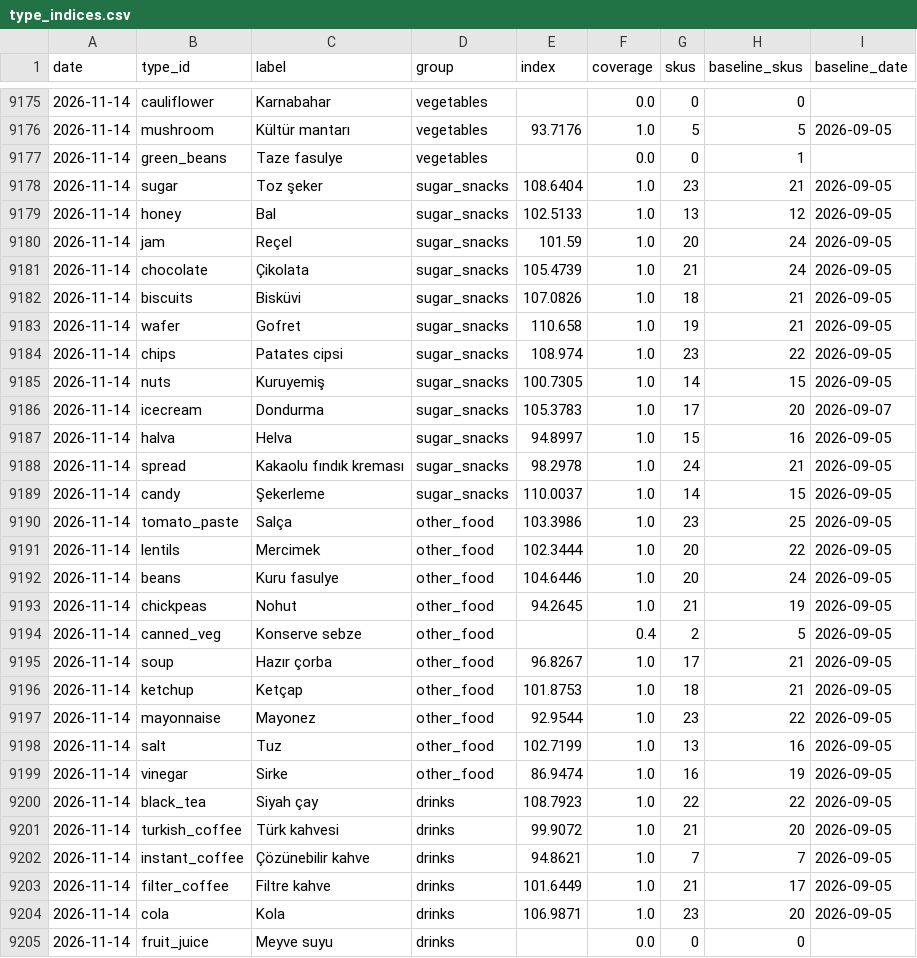
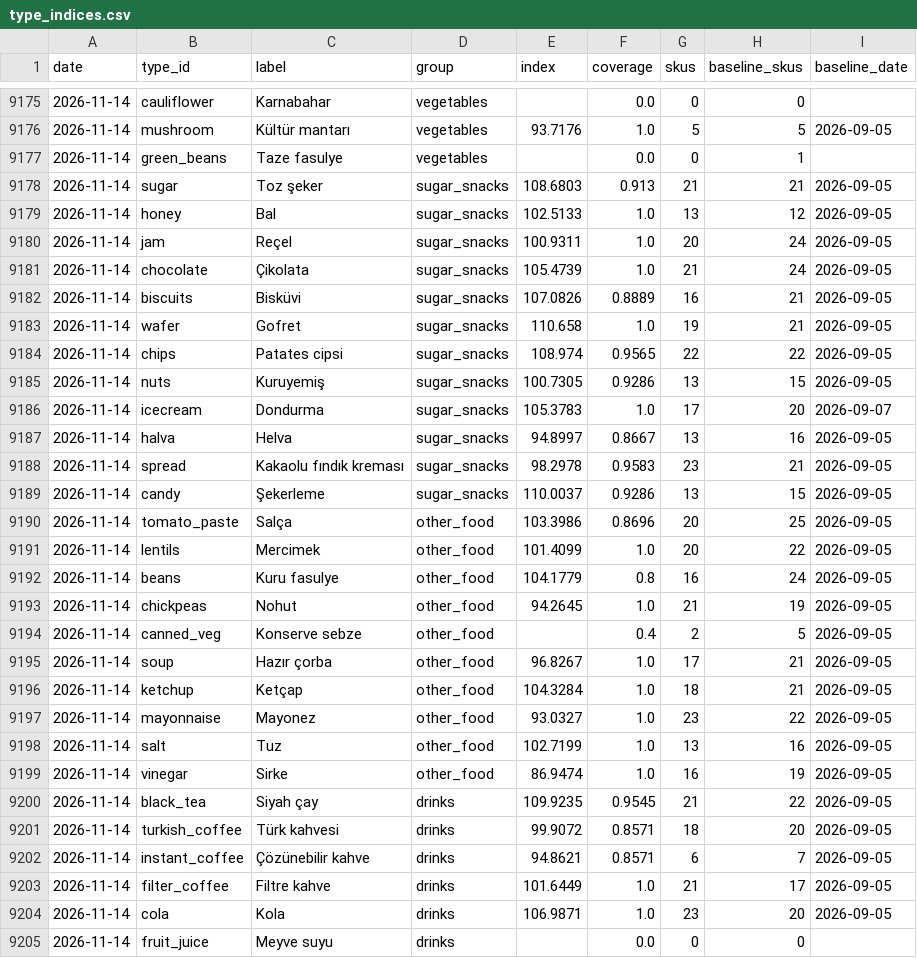
Before and after one commit to onurcan-b/acik-sepet, a CSV file: data/v0.4/type_indices.csv, drawn as a sheet; only a part is shown, gaps mark what is left out; the diff covers the shown part only.

```diff
--- a/data/v0.4/type_indices.csv
+++ b/data/v0.4/type_indices.csv
@@ -9177,17 +9177,17 @@ date,type_id,label,group,index,coverage,skus,baseline_skus,baseline_date
 2026-11-14,green_beans,Taze fasulye,vegetables,,0.0,0,1,
-2026-11-14,sugar,Toz şeker,sugar_snacks,108.6404,1.0,23,21,2026-09-05
+2026-11-14,sugar,Toz şeker,sugar_snacks,108.6803,0.913,21,21,2026-09-05
 2026-11-14,honey,Bal,sugar_snacks,102.5133,1.0,13,12,2026-09-05
-2026-11-14,jam,Reçel,sugar_snacks,101.59,1.0,20,24,2026-09-05
+2026-11-14,jam,Reçel,sugar_snacks,100.9311,1.0,20,24,2026-09-05
 2026-11-14,chocolate,Çikolata,sugar_snacks,105.4739,1.0,21,24,2026-09-05
-2026-11-14,biscuits,Bisküvi,sugar_snacks,107.0826,1.0,18,21,2026-09-05
+2026-11-14,biscuits,Bisküvi,sugar_snacks,107.0826,0.8889,16,21,2026-09-05
 2026-11-14,wafer,Gofret,sugar_snacks,110.658,1.0,19,21,2026-09-05
-2026-11-14,chips,Patates cipsi,sugar_snacks,108.974,1.0,23,22,2026-09-05
-2026-11-14,nuts,Kuruyemiş,sugar_snacks,100.7305,1.0,14,15,2026-09-05
+2026-11-14,chips,Patates cipsi,sugar_snacks,108.974,0.9565,22,22,2026-09-05
+2026-11-14,nuts,Kuruyemiş,sugar_snacks,100.7305,0.9286,13,15,2026-09-05
 2026-11-14,icecream,Dondurma,sugar_snacks,105.3783,1.0,17,20,2026-09-07
-2026-11-14,halva,Helva,sugar_snacks,94.8997,1.0,15,16,2026-09-05
-2026-11-14,spread,Kakaolu fındık kreması,sugar_snacks,98.2978,1.0,24,21,2026-09-05
-2026-11-14,candy,Şekerleme,sugar_snacks,110.0037,1.0,14,15,2026-09-05
-2026-11-14,tomato_paste,Salça,other_food,103.3986,1.0,23,25,2026-09-05
-2026-11-14,lentils,Mercimek,other_food,102.3444,1.0,20,22,2026-09-05
-2026-11-14,beans,Kuru fasulye,other_food,104.6446,1.0,20,24,2026-09-05
+2026-11-14,halva,Helva,sugar_snacks,94.8997,0.8667,13,16,2026-09-05
+2026-11-14,spread,Kakaolu fındık kreması,sugar_snacks,98.2978,0.9583,23,21,2026-09-05
+2026-11-14,candy,Şekerleme,sugar_snacks,110.0037,0.9286,13,15,2026-09-05
+2026-11-14,tomato_paste,Salça,other_food,103.3986,0.8696,20,25,2026-09-05
+2026-11-14,lentils,Mercimek,other_food,101.4099,1.0,20,22,2026-09-05
+2026-11-14,beans,Kuru fasulye,other_food,104.1779,0.8,16,24,2026-09-05
 2026-11-14,chickpeas,Nohut,other_food,94.2645,1.0,21,19,2026-09-05
@@ -9195,9 +9195,9 @@ date,type_id,label,group,index,coverage,skus,baseline_skus,baseline_date
 2026-11-14,soup,Hazır çorba,other_food,96.8267,1.0,17,21,2026-09-05
-2026-11-14,ketchup,Ketçap,other_food,101.8753,1.0,18,21,2026-09-05
-2026-11-14,mayonnaise,Mayonez,other_food,92.9544,1.0,23,22,2026-09-05
+2026-11-14,ketchup,Ketçap,other_food,104.3284,1.0,18,21,2026-09-05
+2026-11-14,mayonnaise,Mayonez,other_food,93.0327,1.0,23,22,2026-09-05
 2026-11-14,salt,Tuz,other_food,102.7199,1.0,13,16,2026-09-05
 2026-11-14,vinegar,Sirke,other_food,86.9474,1.0,16,19,2026-09-05
-2026-11-14,black_tea,Siyah çay,drinks,108.7923,1.0,22,22,2026-09-05
-2026-11-14,turkish_coffee,Türk kahvesi,drinks,99.9072,1.0,21,20,2026-09-05
-2026-11-14,instant_coffee,Çözünebilir kahve,drinks,94.8621,1.0,7,7,2026-09-05
+2026-11-14,black_tea,Siyah çay,drinks,109.9235,0.9545,21,22,2026-09-05
+2026-11-14,turkish_coffee,Türk kahvesi,drinks,99.9072,0.8571,18,20,2026-09-05
+2026-11-14,instant_coffee,Çözünebilir kahve,drinks,94.8621,0.8571,6,7,2026-09-05
 2026-11-14,filter_coffee,Filtre kahve,drinks,101.6449,1.0,21,17,2026-09-05
```
Also changed, not shown: 72 edited cells elsewhere in this file, data/v0.4/category_indices.csv, data/v0.4/index.csv, 19 other files.
